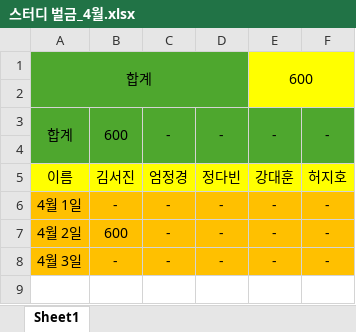
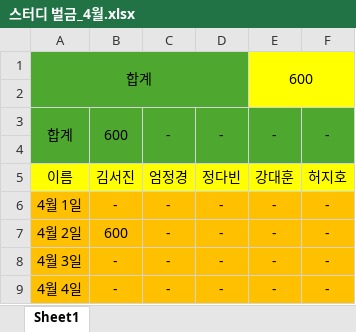
Before and after one commit to Rach-dev178/unp_study_penalty, an Excel workbook: 스터디 벌금_4월.xlsx, sheet Sheet1, drawn as a sheet; values as stored, in another font and other column widths than the file's, no borders; the diff names each change by its address in the sheet, - before the commit and + after, or states it on an @@ line.

```diff
--- a/스터디 벌금_4월.xlsx (sheet Sheet1)
+++ b/스터디 벌금_4월.xlsx (sheet Sheet1)
+row 9: 4월 4일 | - | - | - | - | -
```
Also changed, not shown: 1 other file.
